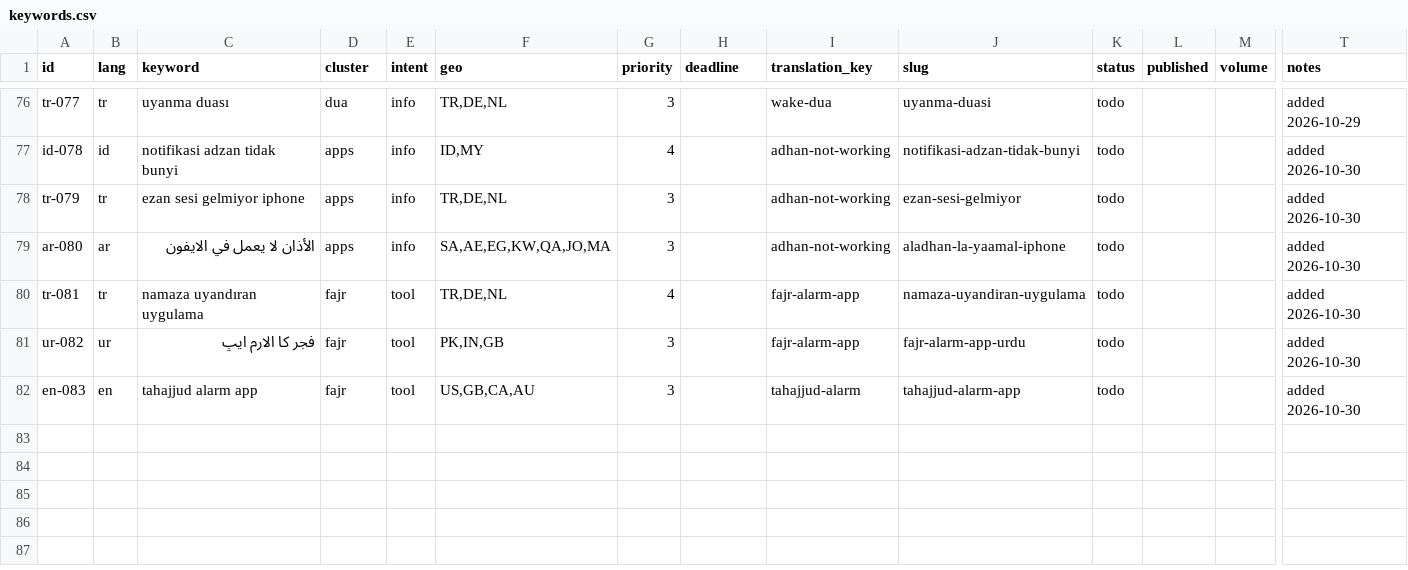
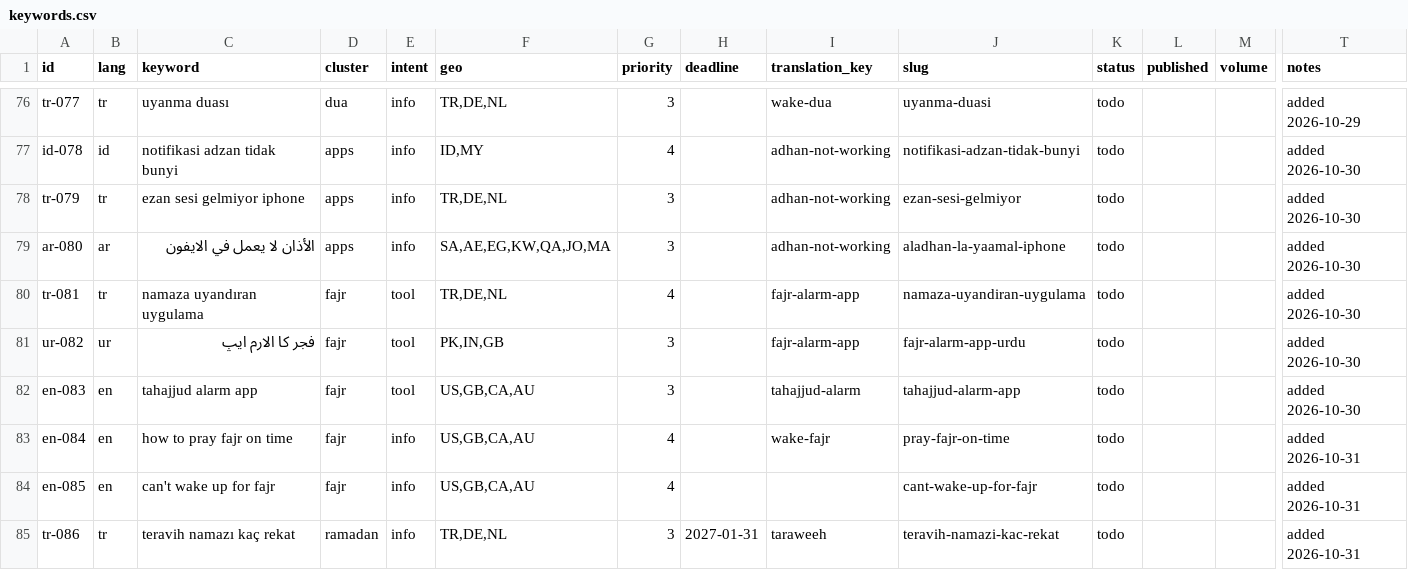
Before and after one commit to theomtripathi/salahalarm, a CSV file: website/seo/data/keywords.csv, drawn as a sheet; only a part is shown, gaps mark what is left out; rows hold the shown columns only; the diff covers the shown part only; the diff names each change by its address in the sheet, - before the commit and + after, or states it on an @@ line.

```diff
--- a/website/seo/data/keywords.csv
+++ b/website/seo/data/keywords.csv
+row 83: en-084 | en | how to pray fajr on time | fajr | info | US,GB,CA,AU | 4 |  | wake-fajr | pray-fajr-on-time | todo |  |  | added 2026-10-31
+row 84: en-085 | en | can't wake up for fajr | fajr | info | US,GB,CA,AU | 4 |  |  | cant-wake-up-for-fajr | todo |  |  | added 2026-10-31
+row 85: tr-086 | tr | teravih namazı kaç rekat | ramadan | info | TR,DE,NL | 3 | 2027-01-31 | taraweeh | teravih-namazi-kac-rekat | todo |  |  | added 2026-10-31
```
Also changed, not shown: 3 added rows and 12 edited cells elsewhere in this file, 6 other files.
